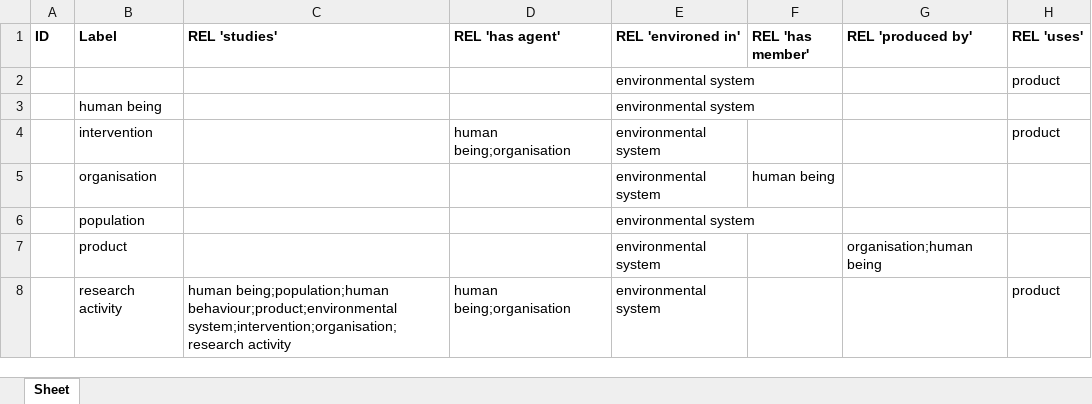
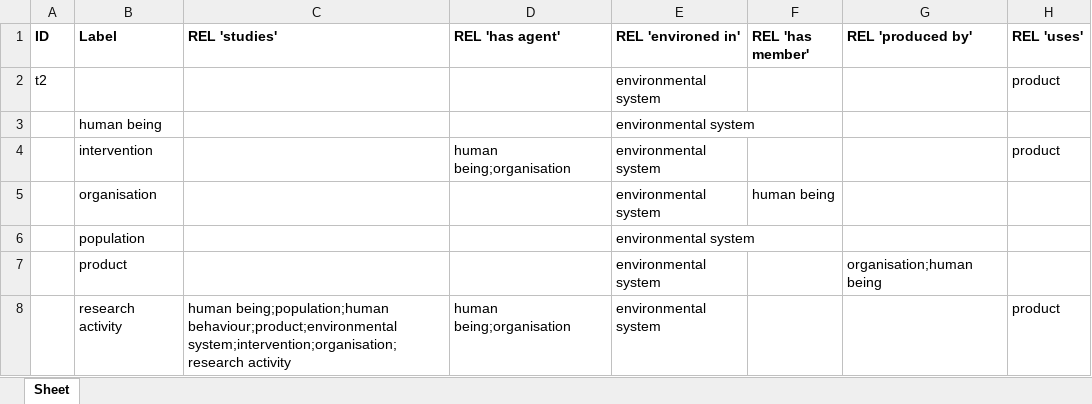
Before and after one commit to jannahastings/addiction-ontology, an Excel workbook: inputs/AddictO_Upper level.xlsx, sheet Sheet, drawn as a sheet; values as stored, in another font and other column widths than the file's, no borders; the diff names each change by its address in the sheet, - before the commit and + after, or states it on an @@ line.

Commit message:
Updating AddictO_Upper level.xlsx

```diff
--- a/inputs/AddictO_Upper level.xlsx (sheet Sheet)
+++ b/inputs/AddictO_Upper level.xlsx (sheet Sheet)
-A2 (ID): (empty)
+A2 (ID): t2
```
